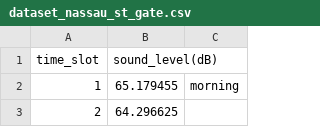
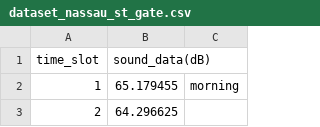
Before and after one commit to merkelmarrow/group22-noise-analysis, a CSV file: Assignment_2/dataset_nassau_st_gate.csv, drawn as a sheet; only a part is shown.

Commit message:
Updated dataset_nassau_st_gate.csv

```diff
--- a/Assignment_2/dataset_nassau_st_gate.csv
+++ b/Assignment_2/dataset_nassau_st_gate.csv
@@ -1,2 +1,2 @@
-time_slot,sound_level(dB),
+time_slot,sound_data(dB),
 1,65.179455,morning
```
